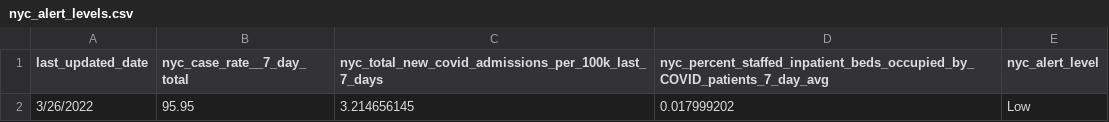
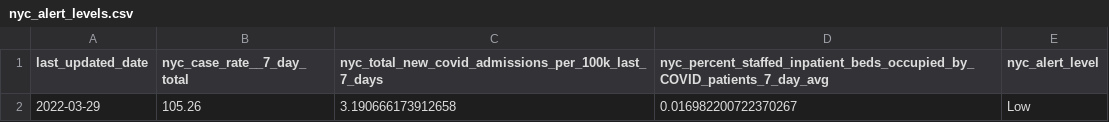
Before and after one commit to nychealth/covid-maps, a CSV file: alert_levels/nyc_alert_levels.csv, drawn as a sheet; removed rows and columns are numbered as before the commit, all else as after; the diff names each change by its address in the sheet, - before the commit and + after, or states it on an @@ line.

Commit message:
Add files via upload

```diff
--- a/alert_levels/nyc_alert_levels.csv
+++ b/alert_levels/nyc_alert_levels.csv
-row 2: 3/26/2022 | 95.95 | 3.214656145 | 0.017999202 | Low
+row 2: 2022-03-29 | 105.26 | 3.190666173912658 | 0.016982200722370267 | Low
```
